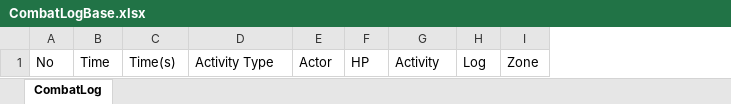
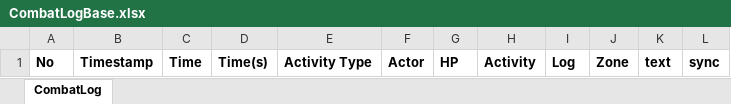
Before and after one commit to whowhopipi/ACT.SpecialSpellTimer, an Excel workbook: ACT.SpecialSpellTimer.Core/resources/CombatLogBase.xlsx, sheet CombatLog, drawn as a sheet; values as stored, in another font and other column widths than the file's, no borders; addresses are those after the commit; the diff names each change by its address in the sheet, - before the commit and + after, or states it on an @@ line.

```diff
--- a/ACT.SpecialSpellTimer.Core/resources/CombatLogBase.xlsx (sheet CombatLog)
+++ b/ACT.SpecialSpellTimer.Core/resources/CombatLogBase.xlsx (sheet CombatLog)
+column B, row 1: Timestamp
+column K, row 1: text
+column L, row 1: sync
-A1 bold: off
+A1 bold: on
-C1:J1 bold: off
+C1:J1 bold: on
```
Also changed, not shown: 14 other files.
